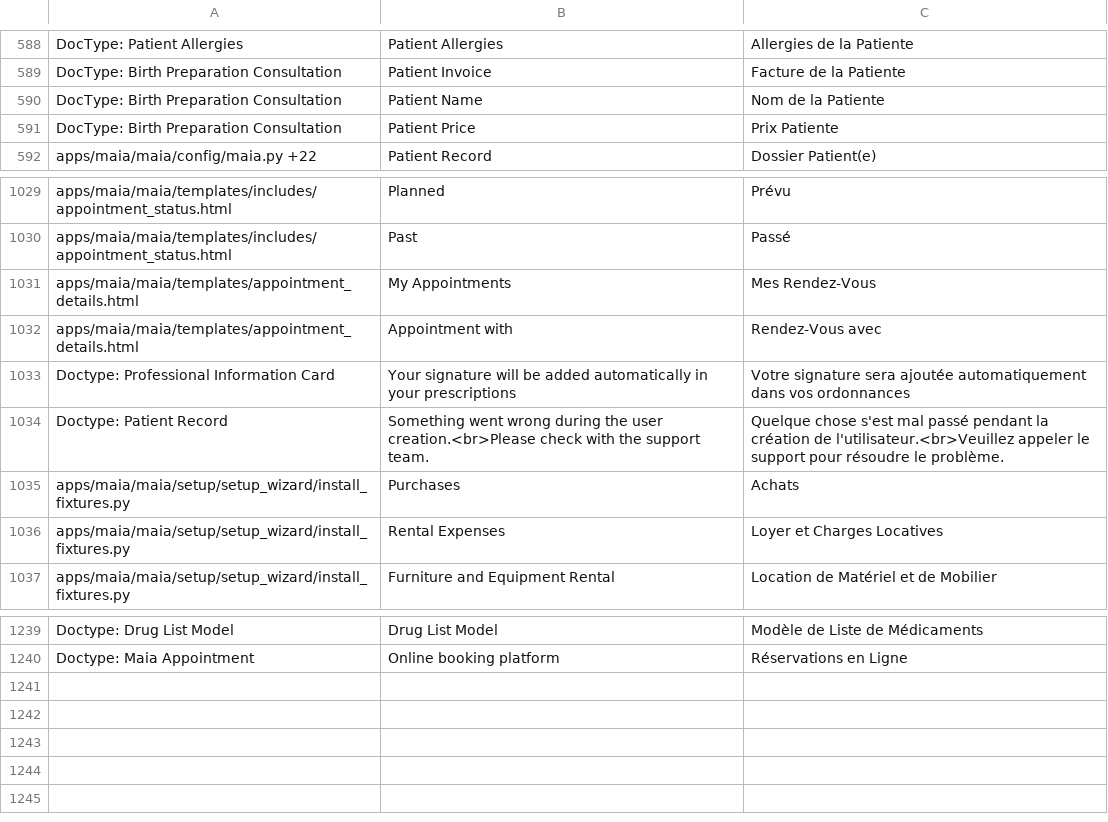
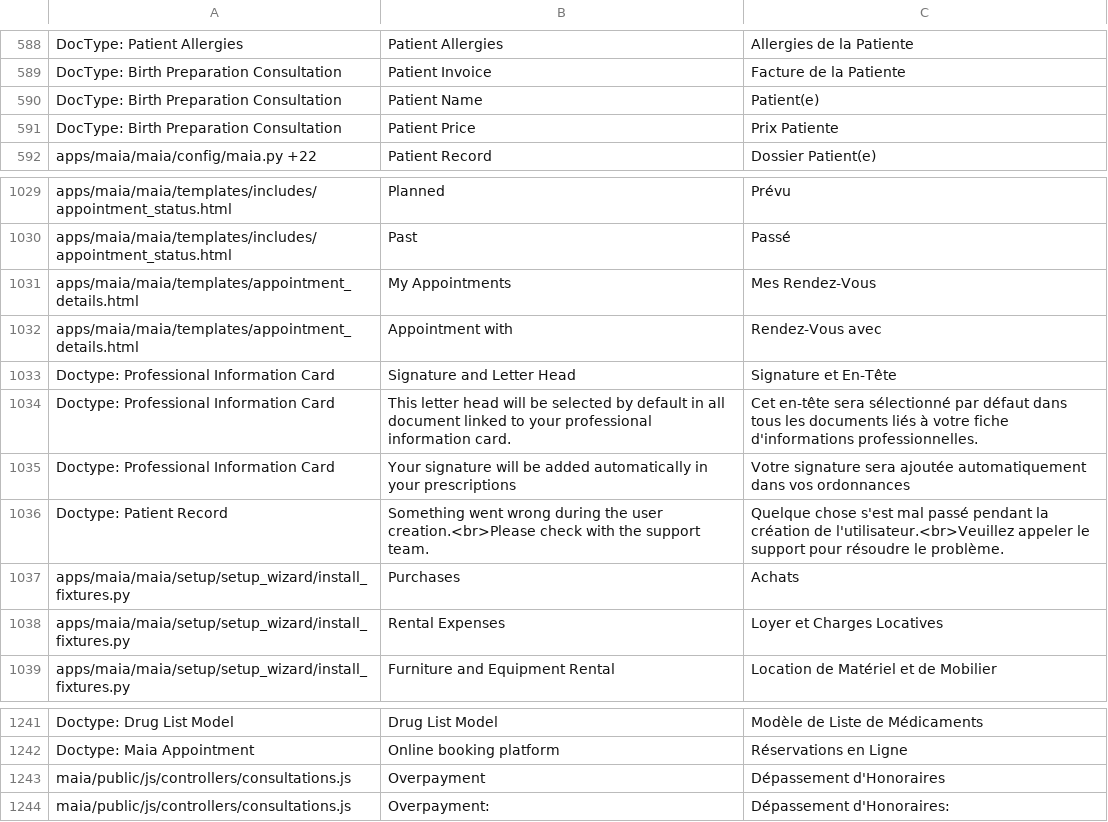
Before and after one commit to dokos-io/maia, a CSV file: maia/translations/fr.csv, drawn as a sheet; only a part is shown, gaps mark what is left out.

Commit message:
Invoicing corrections + multiple letter head

```diff
--- a/maia/translations/fr.csv
+++ b/maia/translations/fr.csv
@@ -589,3 +589,3 @@ DocType: Patient Allergies,Patient Allergies,Allergies de la Patiente
 DocType: Birth Preparation Consultation,Patient Invoice,Facture de la Patiente
-DocType: Birth Preparation Consultation,Patient Name,Nom de la Patiente
+DocType: Birth Preparation Consultation,Patient Name,Patient(e)
 DocType: Birth Preparation Consultation,Patient Price,Prix Patiente
@@ -1032,2 +1032,4 @@ apps/maia/maia/templates/appointment_details.html,My Appointments,Mes Rendez-Vou
 apps/maia/maia/templates/appointment_details.html,Appointment with,Rendez-Vous avec
+Doctype: Professional Information Card,Signature and Letter Head,Signature et En-Tête
+Doctype: Professional Information Card,"This letter head will be selected by default in all document linked to your professional information card.","Cet en-tête sera sélectionné par défaut dans tous les documents liés à votre fiche d'informations professionnelles."
 Doctype: Professional Information Card,Your signature will be added automatically in your prescriptions,Votre signature sera ajoutée automatiquement dans vos ordonnances
@@ -1240 +1242,3 @@ Doctype: Drug List Model,Drug List Model,Modèle de Liste de Médicaments
 Doctype: Maia Appointment,Online booking platform,Réservations en Ligne
+maia/public/js/controllers/consultations.js,Overpayment,Dépassement d'Honoraires
+maia/public/js/controllers/consultations.js,Overpayment:,Dépassement d'Honoraires:
```
Also changed, not shown: 28 other files.
